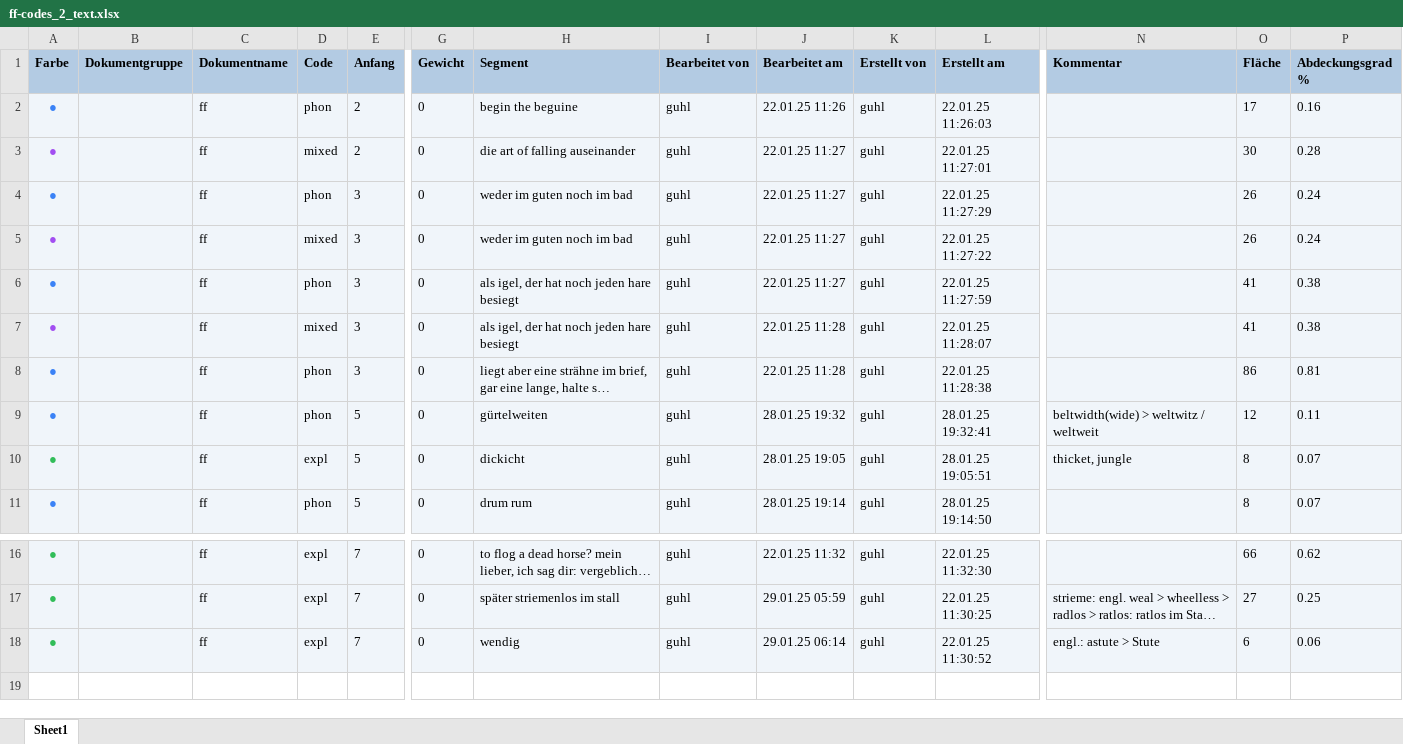
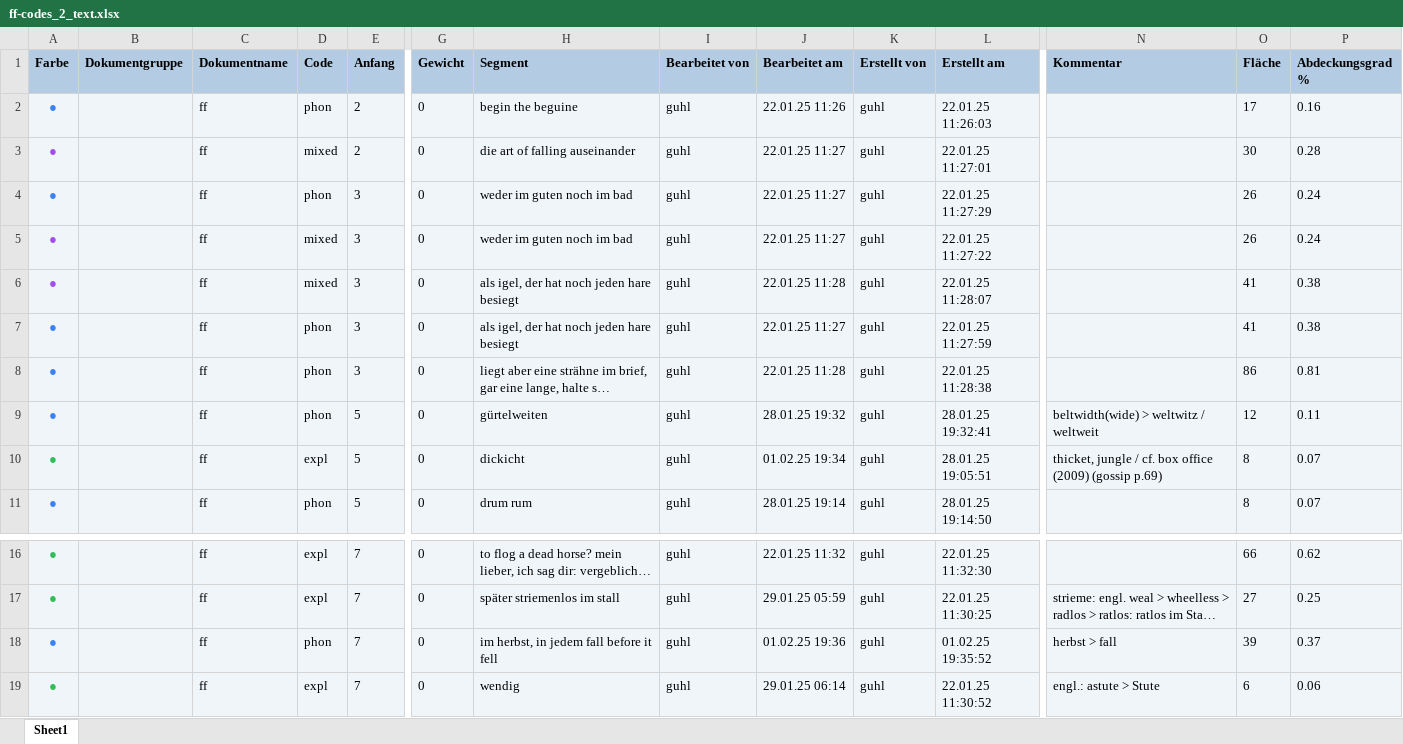
Before and after one commit to esteeschwarz/SPUND-LX, an Excel workbook: szondi/WITprose/ff-codes_2_text.xlsx, sheet Sheet1, drawn as a sheet; only a part is shown, gaps mark what is left out; long unchanged cells end in …; values as stored, in another font and other column widths than the file's, no borders; rows hold the shown columns only; the diff names each change by its address in the sheet, - before the commit and + after, or states it on an @@ line.

```diff
--- a/szondi/WITprose/ff-codes_2_text.xlsx (sheet Sheet1)
+++ b/szondi/WITprose/ff-codes_2_text.xlsx (sheet Sheet1)
@@ row 7 moved to row 6: ● @@
-J10 (Bearbeitet am): 28.01.25 19:05
+J10 (Bearbeitet am): 01.02.25 19:34
-N10 (Kommentar): thicket, jungle
+N10 (Kommentar): thicket, jungle / cf. box office (2009) (gossip p.69)
+row 18: ● |  | ff | phon | 7 | 0 | im herbst, in jedem fall before it fell | guhl | 01.02.25 19:36 | guhl | 01.02.25 19:35:52 | herbst > fall | 39 | 0.37
```
Also changed, not shown: 4 other files.
